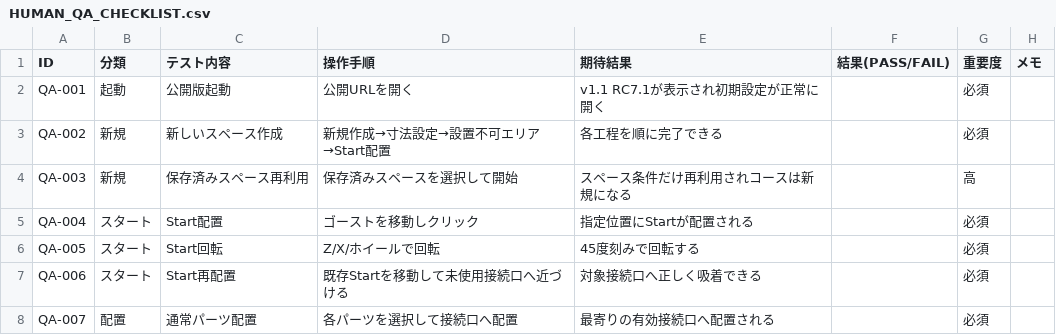
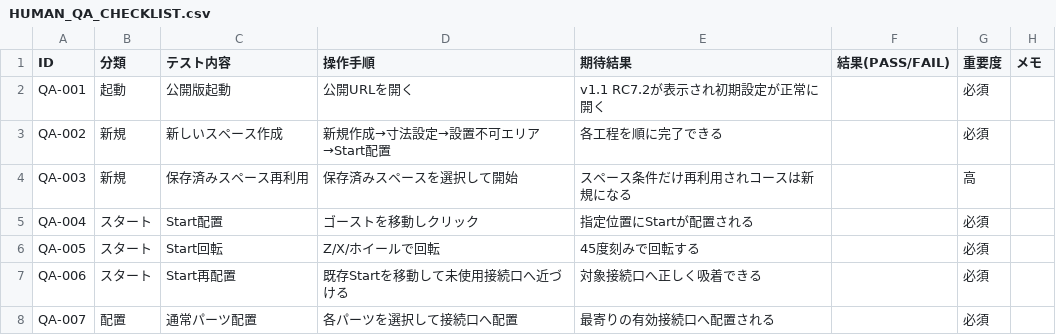
Before and after one commit to gaku-base/mini4wd-layout-editor, a CSV file: HUMAN_QA_CHECKLIST.csv, drawn as a sheet; only a part is shown.

Commit message:
Start human QA checklist from RC7.2

```diff
--- a/HUMAN_QA_CHECKLIST.csv
+++ b/HUMAN_QA_CHECKLIST.csv
@@ -1,3 +1,3 @@
 ID,分類,テスト内容,操作手順,期待結果,結果(PASS/FAIL),重要度,メモ
-QA-001,起動,公開版起動,公開URLを開く,v1.1 RC7.1が表示され初期設定が正常に開く,,必須,
+QA-001,起動,公開版起動,公開URLを開く,v1.1 RC7.2が表示され初期設定が正常に開く,,必須,
 QA-002,新規,新しいスペース作成,新規作成→寸法設定→設置不可エリア→Start配置,各工程を順に完了できる,,必須,
```
